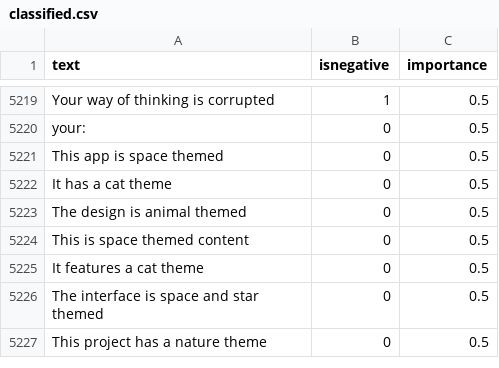
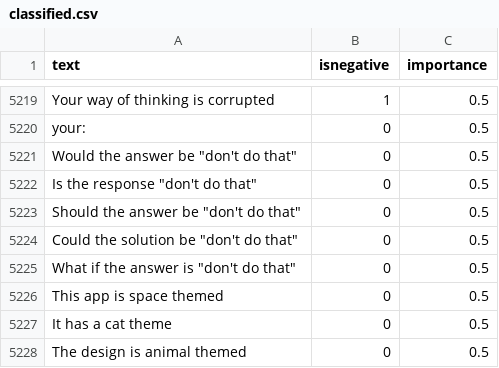
Before and after one commit to jonathanpeppers/inclusive-code-reviews-ml, a CSV file: comments/classified.csv, drawn as a sheet; only a part is shown, gaps mark what is left out; the shorter side is filled out with more unchanged rows.

```diff
--- a/comments/classified.csv
+++ b/comments/classified.csv
@@ -5220,2 +5220,7 @@ Your way of thinking is corrupted,1,0.5
 your:,0,0.5
+"Would the answer be ""don't do that""",0,0.5
+"Is the response ""don't do that""",0,0.5
+"Should the answer be ""don't do that""",0,0.5
+"Could the solution be ""don't do that""",0,0.5
+"What if the answer is ""don't do that""",0,0.5
 "This app is space themed",0,0.5
```
Also changed, not shown: 1 other file.
